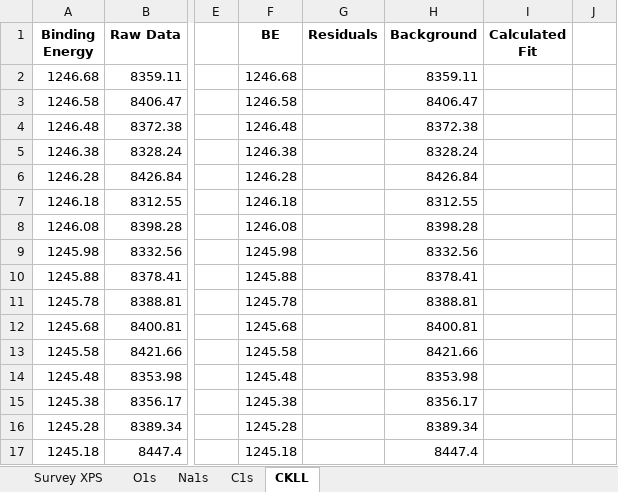
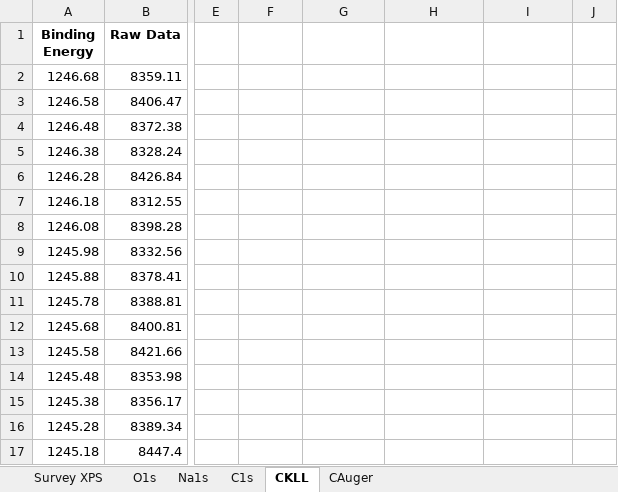
Before and after one commit to KherveFitting/KherveFitting, an Excel workbook: DATA/UKSAF/Hard_carbon_Thermo_Kfitting.xlsx, sheet CKLL, drawn as a sheet; only a part is shown, gaps mark what is left out; values as stored, in another font and other column widths than the file's, no borders; charts and pictures not drawn; the diff covers the shown part only; the diff names each change by its address in the sheet, - before the commit and + after, or states it on an @@ line.

```diff
--- a/DATA/UKSAF/Hard_carbon_Thermo_Kfitting.xlsx (sheet CKLL)
+++ b/DATA/UKSAF/Hard_carbon_Thermo_Kfitting.xlsx (sheet CKLL)
+sheet tab: CAuger
-F1: BE
+F1: (empty)
-G1: Residuals
+G1: (empty)
-H1: Background
+H1: (empty)
-I1: Calculated Fit
+I1: (empty)
-F2: 1246.68
+F2: (empty)
-H2: 8359.11
+H2: (empty)
-F3: 1246.58
+F3: (empty)
-H3: 8406.47
+H3: (empty)
-F4: 1246.48
+F4: (empty)
-H4: 8372.38
+H4: (empty)
-F5: 1246.38
+F5: (empty)
-H5: 8328.24
+H5: (empty)
-F6: 1246.28
+F6: (empty)
-H6: 8426.84
+H6: (empty)
-F7: 1246.18
+F7: (empty)
-H7: 8312.55
+H7: (empty)
-F8: 1246.08
+F8: (empty)
-H8: 8398.28
+H8: (empty)
-F9: 1245.98
+F9: (empty)
-H9: 8332.56
+H9: (empty)
-F10: 1245.88
+F10: (empty)
-H10: 8378.41
+H10: (empty)
-F11: 1245.78
+F11: (empty)
-H11: 8388.81
+H11: (empty)
-F12: 1245.68
+F12: (empty)
-H12: 8400.81
+H12: (empty)
-F13: 1245.58
+F13: (empty)
-H13: 8421.66
+H13: (empty)
-F14: 1245.48
+F14: (empty)
-H14: 8353.98
+H14: (empty)
-F15: 1245.38
+F15: (empty)
-H15: 8356.17
+H15: (empty)
-F16: 1245.28
+F16: (empty)
-H16: 8389.34
+H16: (empty)
-F17: 1245.18
+F17: (empty)
-H17: 8447.4
+H17: (empty)
```
Also changed, not shown: 970 edited cells elsewhere in this sheet, charts or pictures, DATA/UKSAF/LaSrTiO3.xlsx, 7 other files.
